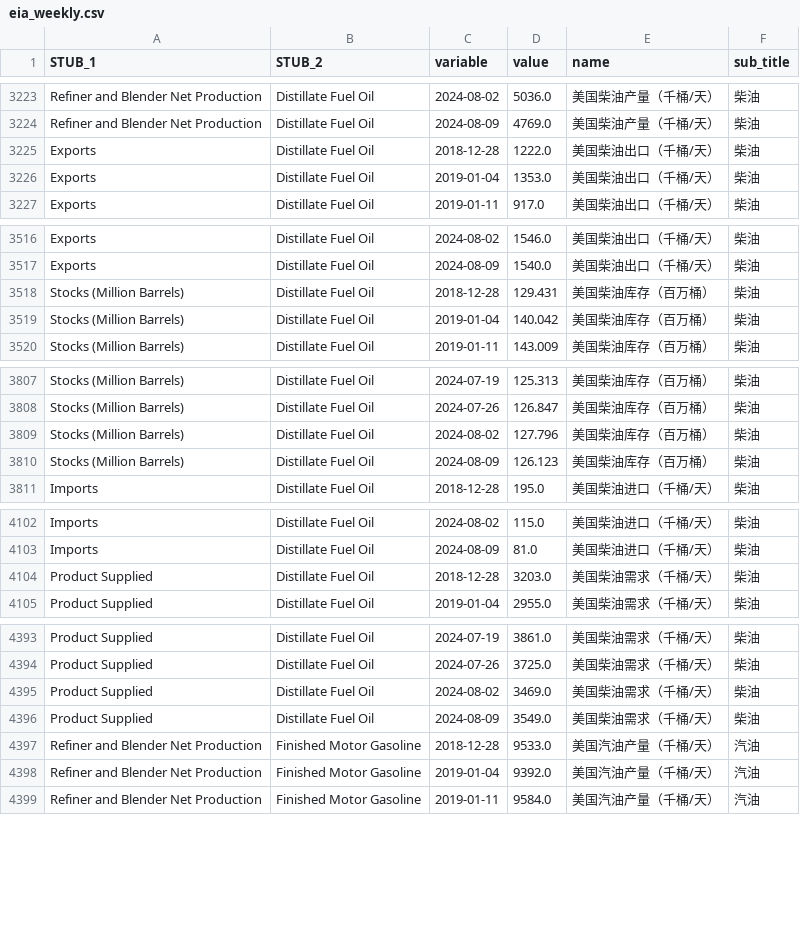
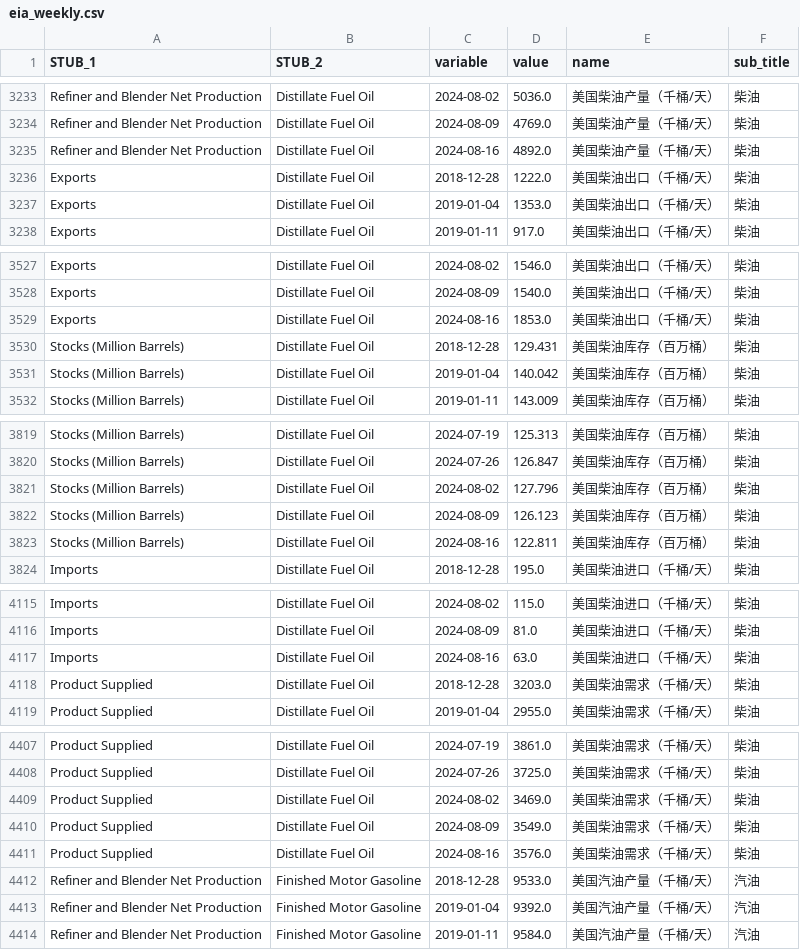
Before and after one commit to Ravin515/EIA_update_weekly, a CSV file: Py_Version/data/eia_weekly.csv, drawn as a sheet; only a part is shown, gaps mark what is left out; the diff covers the shown part only.

```diff
--- a/Py_Version/data/eia_weekly.csv
+++ b/Py_Version/data/eia_weekly.csv
@@ -3224,2 +3234,3 @@ Refiner and Blender Net Production ,Distillate Fuel Oil,2024-08-02,5036.0,美国
 Refiner and Blender Net Production ,Distillate Fuel Oil,2024-08-09,4769.0,美国柴油产量（千桶/天）,柴油
+Refiner and Blender Net Production ,Distillate Fuel Oil,2024-08-16,4892.0,美国柴油产量（千桶/天）,柴油
 Exports ,Distillate Fuel Oil,2018-12-28,1222.0,美国柴油出口（千桶/天）,柴油
@@ -3517,2 +3528,3 @@ Exports ,Distillate Fuel Oil,2024-08-02,1546.0,美国柴油出口（千桶/天
 Exports ,Distillate Fuel Oil,2024-08-09,1540.0,美国柴油出口（千桶/天）,柴油
+Exports ,Distillate Fuel Oil,2024-08-16,1853.0,美国柴油出口（千桶/天）,柴油
 Stocks (Million Barrels) ,Distillate Fuel Oil,2018-12-28,129.431,美国柴油库存（百万桶）,柴油
@@ -3810,2 +3822,3 @@ Stocks (Million Barrels) ,Distillate Fuel Oil,2024-08-02,127.796,美国柴油库
 Stocks (Million Barrels) ,Distillate Fuel Oil,2024-08-09,126.123,美国柴油库存（百万桶）,柴油
+Stocks (Million Barrels) ,Distillate Fuel Oil,2024-08-16,122.811,美国柴油库存（百万桶）,柴油
 Imports ,Distillate Fuel Oil,2018-12-28,195.0,美国柴油进口（千桶/天）,柴油
@@ -4103,2 +4116,3 @@ Imports ,Distillate Fuel Oil,2024-08-02,115.0,美国柴油进口（千桶/天）
 Imports ,Distillate Fuel Oil,2024-08-09,81.0,美国柴油进口（千桶/天）,柴油
+Imports ,Distillate Fuel Oil,2024-08-16,63.0,美国柴油进口（千桶/天）,柴油
 Product Supplied ,Distillate Fuel Oil,2018-12-28,3203.0,美国柴油需求（千桶/天）,柴油
@@ -4396,2 +4410,3 @@ Product Supplied ,Distillate Fuel Oil,2024-08-02,3469.0,美国柴油需求（千
 Product Supplied ,Distillate Fuel Oil,2024-08-09,3549.0,美国柴油需求（千桶/天）,柴油
+Product Supplied ,Distillate Fuel Oil,2024-08-16,3576.0,美国柴油需求（千桶/天）,柴油
 Refiner and Blender Net Production ,Finished Motor Gasoline,2018-12-28,9533.0,美国汽油产量（千桶/天）,汽油
```
Also changed, not shown: 25 added rows elsewhere in this file, 9 other files.
